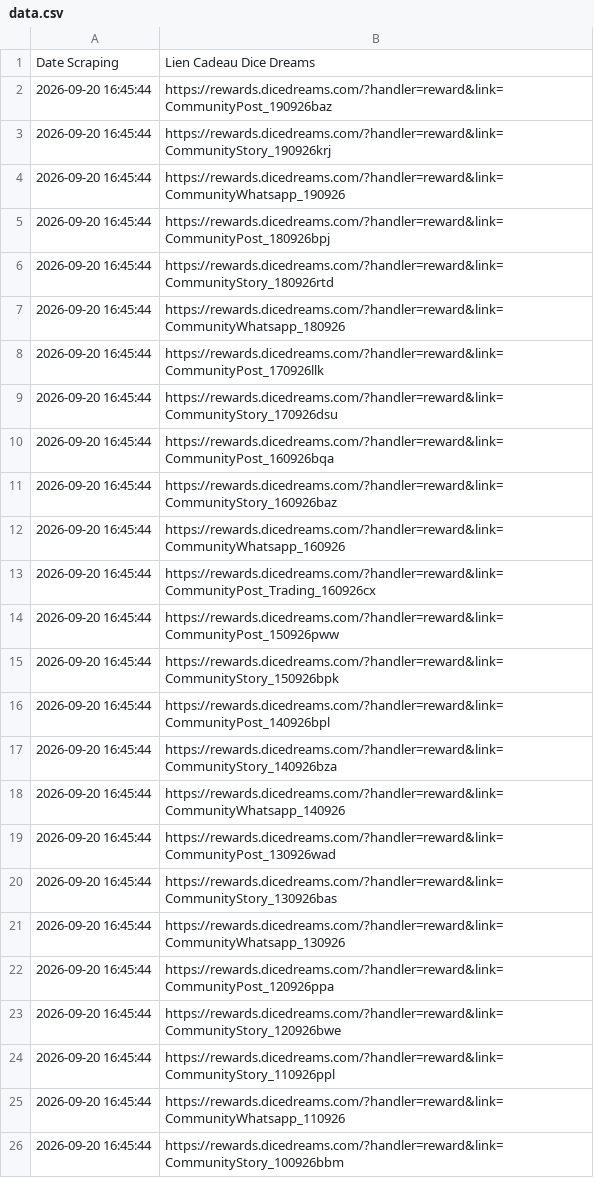
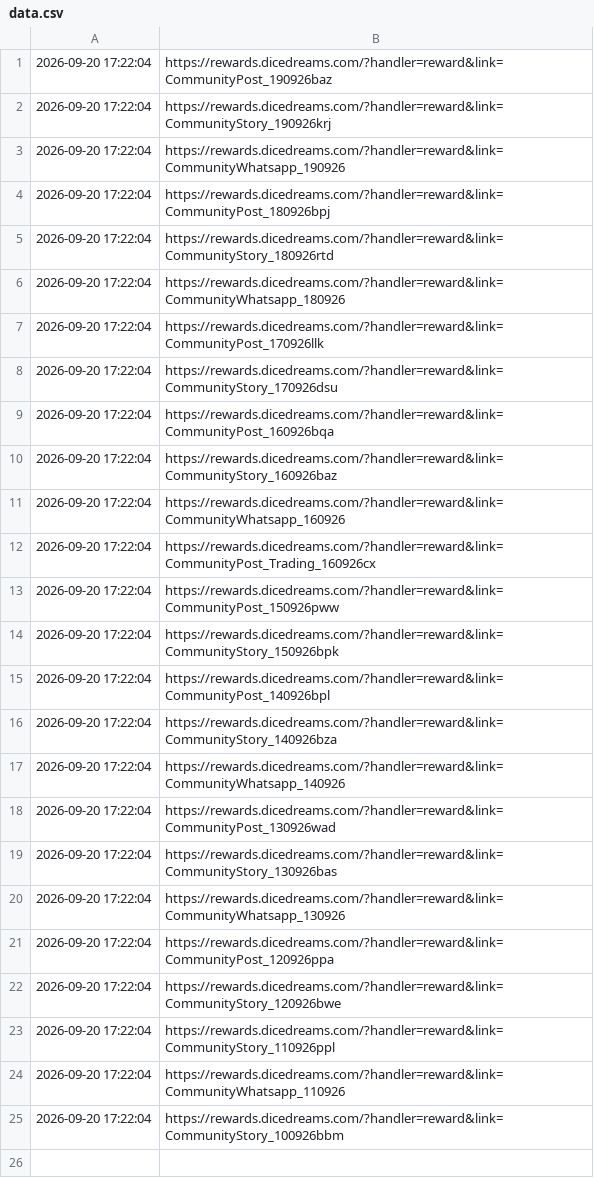
Before and after one commit to SpinsGratuits/mon-scraperDDream, a CSV file: data.csv, drawn as a sheet.

```diff
--- a/data.csv
+++ b/data.csv
@@ -1,26 +1,25 @@
-Date Scraping,Lien Cadeau Dice Dreams
-2026-09-20 16:45:44,https://rewards.dicedreams.com/?handler=reward&link=CommunityPost_190926baz
-2026-09-20 16:45:44,https://rewards.dicedreams.com/?handler=reward&link=CommunityStory_190926krj
-2026-09-20 16:45:44,https://rewards.dicedreams.com/?handler=reward&link=CommunityWhatsapp_190926
-2026-09-20 16:45:44,https://rewards.dicedreams.com/?handler=reward&link=CommunityPost_180926bpj
-2026-09-20 16:45:44,https://rewards.dicedreams.com/?handler=reward&link=CommunityStory_180926rtd
-2026-09-20 16:45:44,https://rewards.dicedreams.com/?handler=reward&link=CommunityWhatsapp_180926
-2026-09-20 16:45:44,https://rewards.dicedreams.com/?handler=reward&link=CommunityPost_170926llk
-2026-09-20 16:45:44,https://rewards.dicedreams.com/?handler=reward&link=CommunityStory_170926dsu
-2026-09-20 16:45:44,https://rewards.dicedreams.com/?handler=reward&link=CommunityPost_160926bqa
-2026-09-20 16:45:44,https://rewards.dicedreams.com/?handler=reward&link=CommunityStory_160926baz
-2026-09-20 16:45:44,https://rewards.dicedreams.com/?handler=reward&link=CommunityWhatsapp_160926
-2026-09-20 16:45:44,https://rewards.dicedreams.com/?handler=reward&link=CommunityPost_Trading_160926cx
-2026-09-20 16:45:44,https://rewards.dicedreams.com/?handler=reward&link=CommunityPost_150926pww
-2026-09-20 16:45:44,https://rewards.dicedreams.com/?handler=reward&link=CommunityStory_150926bpk
-2026-09-20 16:45:44,https://rewards.dicedreams.com/?handler=reward&link=CommunityPost_140926bpl
-2026-09-20 16:45:44,https://rewards.dicedreams.com/?handler=reward&link=CommunityStory_140926bza
-2026-09-20 16:45:44,https://rewards.dicedreams.com/?handler=reward&link=CommunityWhatsapp_140926
-2026-09-20 16:45:44,https://rewards.dicedreams.com/?handler=reward&link=CommunityPost_130926wad
-2026-09-20 16:45:44,https://rewards.dicedreams.com/?handler=reward&link=CommunityStory_130926bas
-2026-09-20 16:45:44,https://rewards.dicedreams.com/?handler=reward&link=CommunityWhatsapp_130926
-2026-09-20 16:45:44,https://rewards.dicedreams.com/?handler=reward&link=CommunityPost_120926ppa
-2026-09-20 16:45:44,https://rewards.dicedreams.com/?handler=reward&link=CommunityStory_120926bwe
-2026-09-20 16:45:44,https://rewards.dicedreams.com/?handler=reward&link=CommunityStory_110926ppl
-2026-09-20 16:45:44,https://rewards.dicedreams.com/?handler=reward&link=CommunityWhatsapp_110926
-2026-09-20 16:45:44,https://rewards.dicedreams.com/?handler=reward&link=CommunityStory_100926bbm
+2026-09-20 17:22:04,https://rewards.dicedreams.com/?handler=reward&link=CommunityPost_190926baz
+2026-09-20 17:22:04,https://rewards.dicedreams.com/?handler=reward&link=CommunityStory_190926krj
+2026-09-20 17:22:04,https://rewards.dicedreams.com/?handler=reward&link=CommunityWhatsapp_190926
+2026-09-20 17:22:04,https://rewards.dicedreams.com/?handler=reward&link=CommunityPost_180926bpj
+2026-09-20 17:22:04,https://rewards.dicedreams.com/?handler=reward&link=CommunityStory_180926rtd
+2026-09-20 17:22:04,https://rewards.dicedreams.com/?handler=reward&link=CommunityWhatsapp_180926
+2026-09-20 17:22:04,https://rewards.dicedreams.com/?handler=reward&link=CommunityPost_170926llk
+2026-09-20 17:22:04,https://rewards.dicedreams.com/?handler=reward&link=CommunityStory_170926dsu
+2026-09-20 17:22:04,https://rewards.dicedreams.com/?handler=reward&link=CommunityPost_160926bqa
+2026-09-20 17:22:04,https://rewards.dicedreams.com/?handler=reward&link=CommunityStory_160926baz
+2026-09-20 17:22:04,https://rewards.dicedreams.com/?handler=reward&link=CommunityWhatsapp_160926
+2026-09-20 17:22:04,https://rewards.dicedreams.com/?handler=reward&link=CommunityPost_Trading_160926cx
+2026-09-20 17:22:04,https://rewards.dicedreams.com/?handler=reward&link=CommunityPost_150926pww
+2026-09-20 17:22:04,https://rewards.dicedreams.com/?handler=reward&link=CommunityStory_150926bpk
+2026-09-20 17:22:04,https://rewards.dicedreams.com/?handler=reward&link=CommunityPost_140926bpl
+2026-09-20 17:22:04,https://rewards.dicedreams.com/?handler=reward&link=CommunityStory_140926bza
+2026-09-20 17:22:04,https://rewards.dicedreams.com/?handler=reward&link=CommunityWhatsapp_140926
+2026-09-20 17:22:04,https://rewards.dicedreams.com/?handler=reward&link=CommunityPost_130926wad
+2026-09-20 17:22:04,https://rewards.dicedreams.com/?handler=reward&link=CommunityStory_130926bas
+2026-09-20 17:22:04,https://rewards.dicedreams.com/?handler=reward&link=CommunityWhatsapp_130926
+2026-09-20 17:22:04,https://rewards.dicedreams.com/?handler=reward&link=CommunityPost_120926ppa
+2026-09-20 17:22:04,https://rewards.dicedreams.com/?handler=reward&link=CommunityStory_120926bwe
+2026-09-20 17:22:04,https://rewards.dicedreams.com/?handler=reward&link=CommunityStory_110926ppl
+2026-09-20 17:22:04,https://rewards.dicedreams.com/?handler=reward&link=CommunityWhatsapp_110926
+2026-09-20 17:22:04,https://rewards.dicedreams.com/?handler=reward&link=CommunityStory_100926bbm
```
